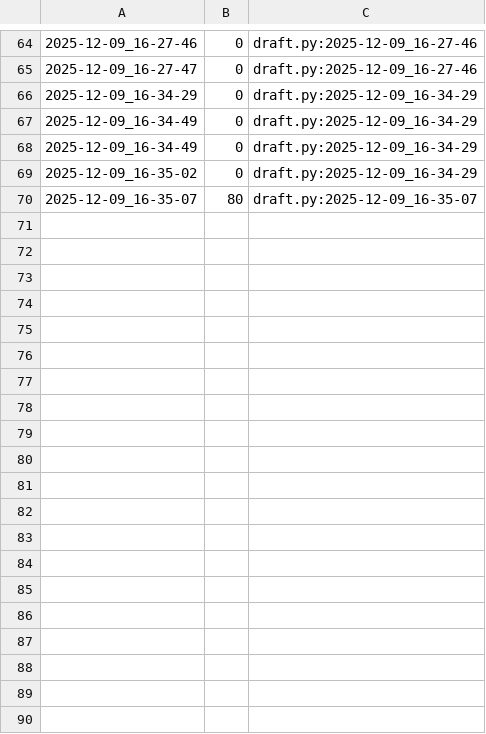
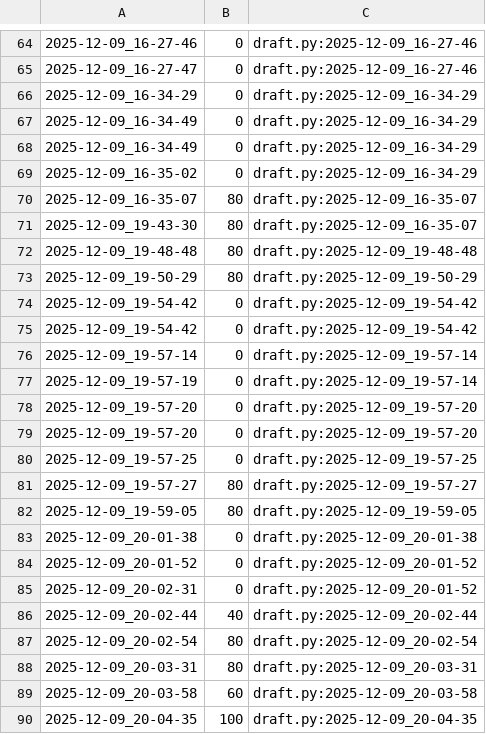
Before and after one commit to qxcode-course/poo-dd-cd-bloco-e-lzcvs, a CSV file: tasks/.tko/track/poo@shapes/track.csv, drawn as a sheet; only a part is shown, gaps mark what is left out; the diff names each change by its address in the sheet, - before the commit and + after, or states it on an @@ line.

Commit message:
shapes completo

```diff
--- a/tasks/.tko/track/poo@shapes/track.csv
+++ b/tasks/.tko/track/poo@shapes/track.csv
+row 71: 2025-12-09_19-43-30 | 80 | draft.py:2025-12-09_16-35-07
+row 72: 2025-12-09_19-48-48 | 80 | draft.py:2025-12-09_19-48-48
+row 73: 2025-12-09_19-50-29 | 80 | draft.py:2025-12-09_19-50-29
+row 74: 2025-12-09_19-54-42 | 0 | draft.py:2025-12-09_19-54-42
+row 75: 2025-12-09_19-54-42 | 0 | draft.py:2025-12-09_19-54-42
+row 76: 2025-12-09_19-57-14 | 0 | draft.py:2025-12-09_19-57-14
+row 77: 2025-12-09_19-57-19 | 0 | draft.py:2025-12-09_19-57-14
+row 78: 2025-12-09_19-57-20 | 0 | draft.py:2025-12-09_19-57-20
+row 79: 2025-12-09_19-57-20 | 0 | draft.py:2025-12-09_19-57-20
+row 80: 2025-12-09_19-57-25 | 0 | draft.py:2025-12-09_19-57-25
+row 81: 2025-12-09_19-57-27 | 80 | draft.py:2025-12-09_19-57-27
+row 82: 2025-12-09_19-59-05 | 80 | draft.py:2025-12-09_19-59-05
+row 83: 2025-12-09_20-01-38 | 0 | draft.py:2025-12-09_20-01-38
+row 84: 2025-12-09_20-01-52 | 0 | draft.py:2025-12-09_20-01-52
+row 85: 2025-12-09_20-02-31 | 0 | draft.py:2025-12-09_20-01-52
+row 86: 2025-12-09_20-02-44 | 40 | draft.py:2025-12-09_20-02-44
+row 87: 2025-12-09_20-02-54 | 80 | draft.py:2025-12-09_20-02-54
+row 88: 2025-12-09_20-03-31 | 80 | draft.py:2025-12-09_20-03-31
+row 89: 2025-12-09_20-03-58 | 60 | draft.py:2025-12-09_20-03-58
+row 90: 2025-12-09_20-04-35 | 100 | draft.py:2025-12-09_20-04-35
```
Also changed, not shown: 6 other files.
